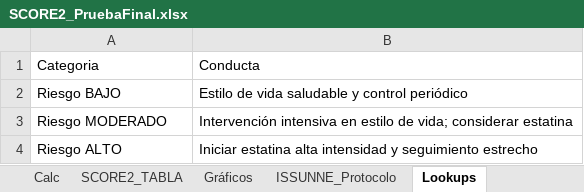
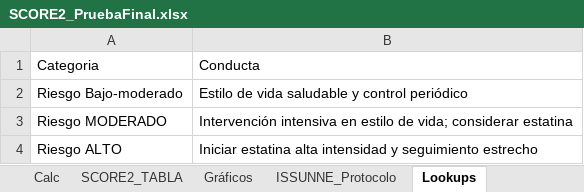
Before and after one commit to hernimayol/ISSUNNE, an Excel workbook: archivos_varios/Excel para SCORE2/SCORE2_PruebaFinal.xlsx, sheet Lookups, drawn as a sheet; values as stored, in another font and other column widths than the file's, no borders; table styles not drawn; the diff names each change by its address in the sheet, - before the commit and + after, or states it on an @@ line.

```diff
--- a/archivos_varios/Excel para SCORE2/SCORE2_PruebaFinal.xlsx (sheet Lookups)
+++ b/archivos_varios/Excel para SCORE2/SCORE2_PruebaFinal.xlsx (sheet Lookups)
-A2: Riesgo BAJO
+A2: Riesgo Bajo-moderado
```
Also changed, not shown: sheet Pacientes, sheet ISSUNNE_Protocolo, sheet Calc, sheet Gráficos, charts or pictures, 1 other file.
